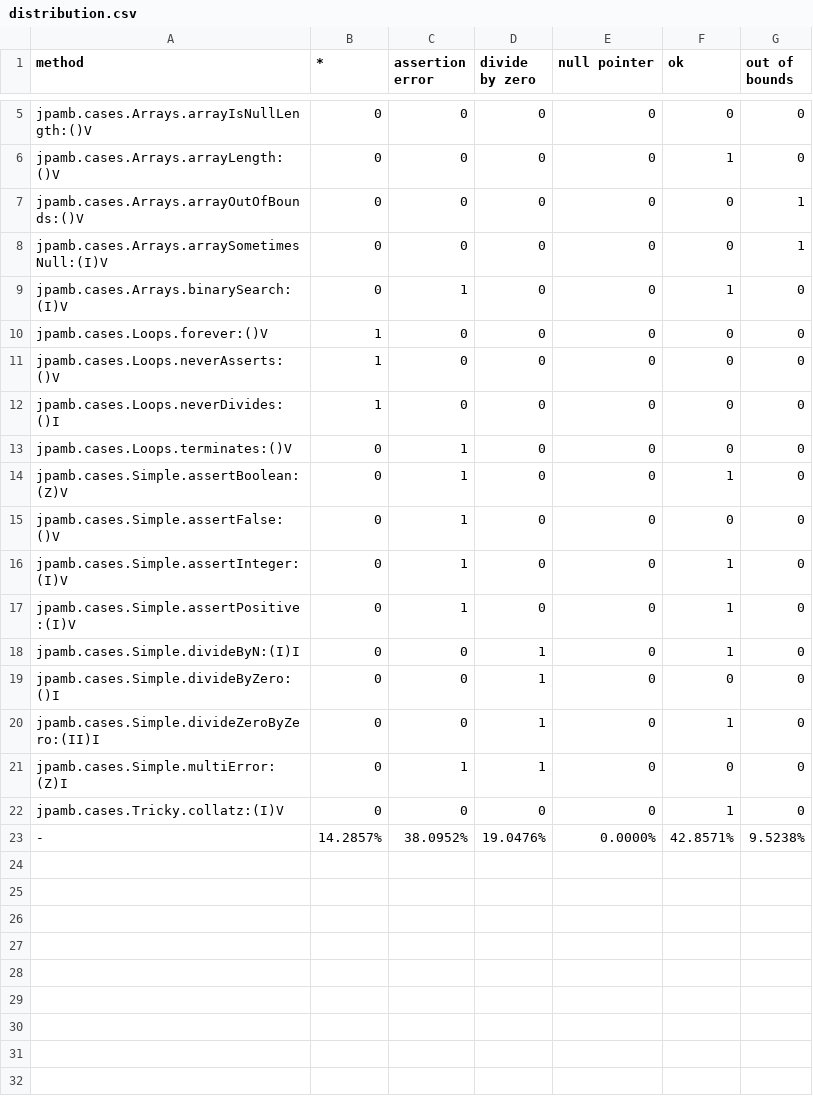
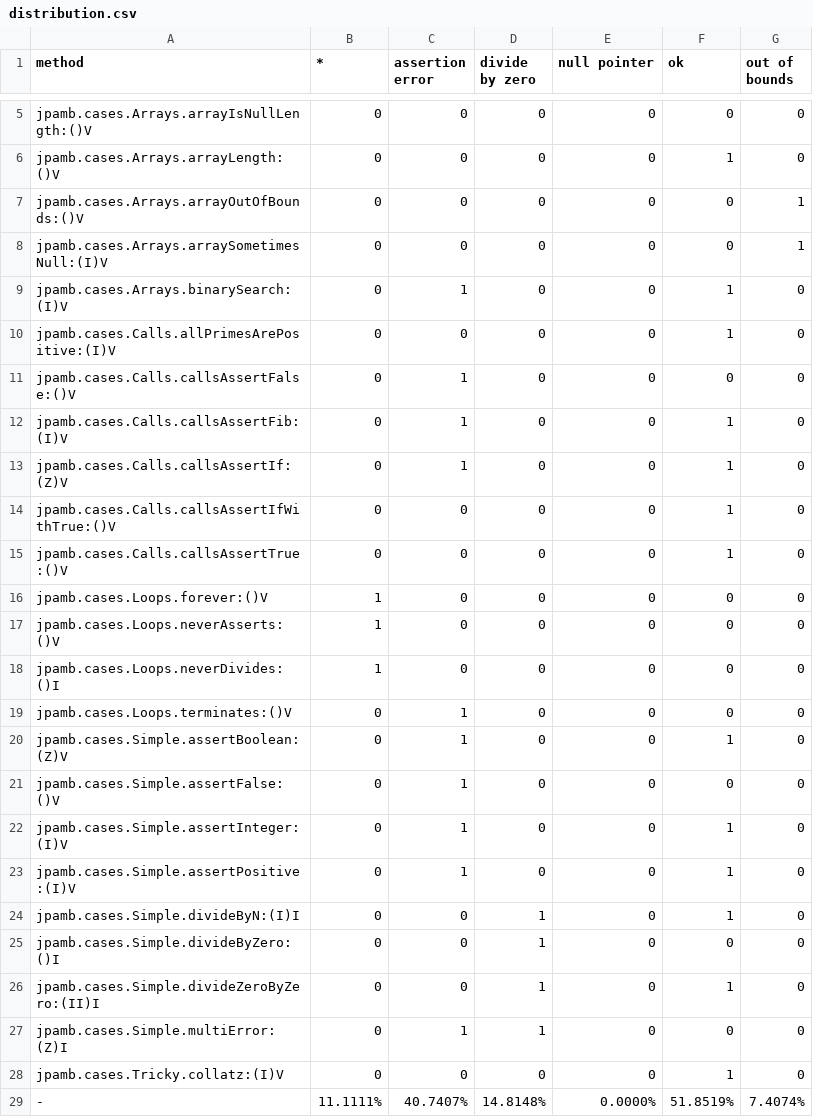
Before and after one commit to tornado80/jpamb, a CSV file: stats/distribution.csv, drawn as a sheet; only a part is shown, gaps mark what is left out.

Commit message:
Add Calls file with simple calls

```diff
--- a/stats/distribution.csv
+++ b/stats/distribution.csv
@@ -9,2 +9,8 @@
 "jpamb.cases.Arrays.binarySearch:(I)V","0","1","0","0","1","0"
+"jpamb.cases.Calls.allPrimesArePositive:(I)V","0","0","0","0","1","0"
+"jpamb.cases.Calls.callsAssertFalse:()V","0","1","0","0","0","0"
+"jpamb.cases.Calls.callsAssertFib:(I)V","0","1","0","0","1","0"
+"jpamb.cases.Calls.callsAssertIf:(Z)V","0","1","0","0","1","0"
+"jpamb.cases.Calls.callsAssertIfWithTrue:()V","0","0","0","0","1","0"
+"jpamb.cases.Calls.callsAssertTrue:()V","0","0","0","0","1","0"
 "jpamb.cases.Loops.forever:()V","1","0","0","0","0","0"
@@ -22,2 +28,2 @@
 "jpamb.cases.Tricky.collatz:(I)V","0","0","0","0","1","0"
-"-","14.2857%","38.0952%","19.0476%","0.0000%","42.8571%","9.5238%"
+"-","11.1111%","40.7407%","14.8148%","0.0000%","51.8519%","7.4074%"
```
Also changed, not shown: 8 other files.
